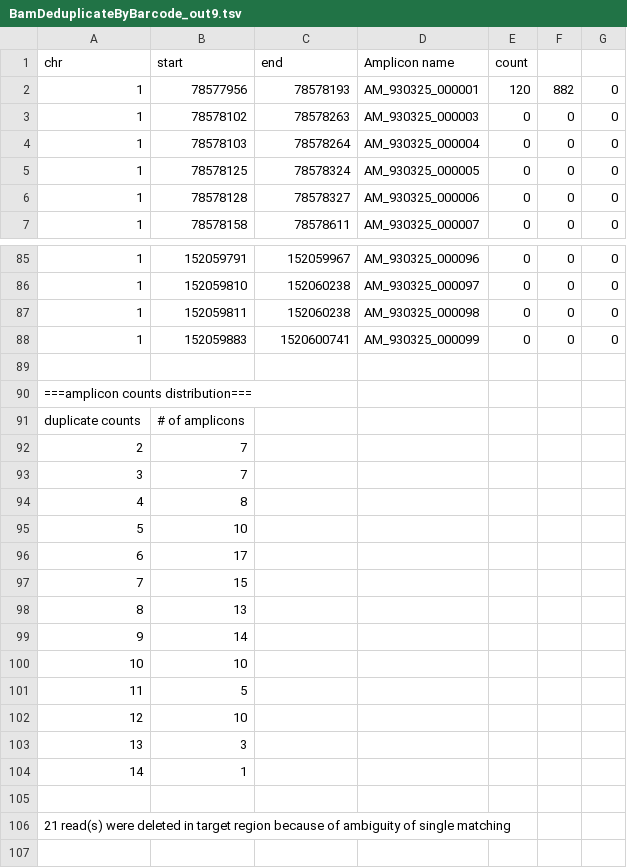
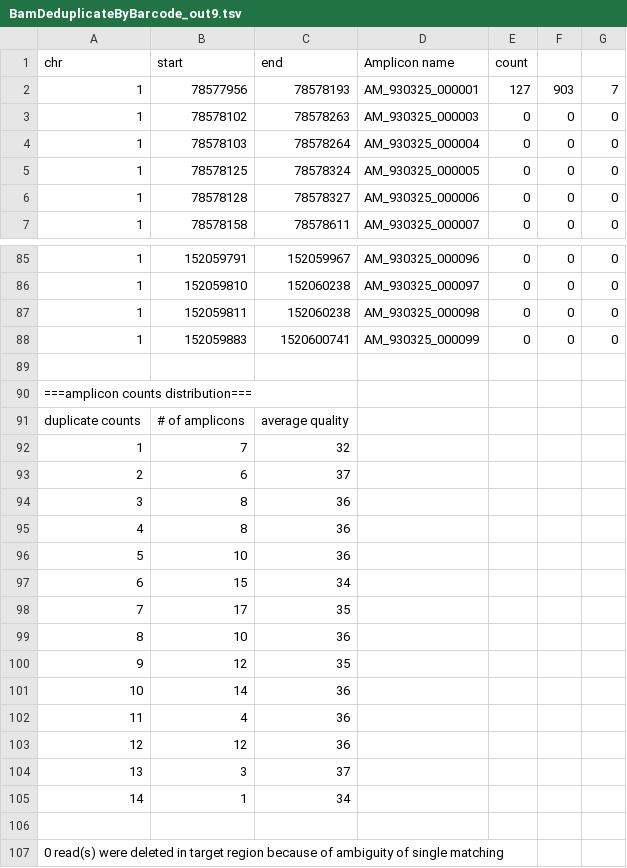
Before and after one commit to imgag/ngs-bits, a TSV file: src/tools-TEST/data_out/BamDeduplicateByBarcode_out9.tsv, drawn as a sheet; only a part is shown, gaps mark what is left out.

Commit message:
BamDemultipleyByBarcode: Added barcode quality output, adjusted tests, code cleanup

```diff
--- a/src/tools-TEST/data_out/BamDeduplicateByBarcode_out9.tsv
+++ b/src/tools-TEST/data_out/BamDeduplicateByBarcode_out9.tsv
@@ -1,3 +1,3 @@
 chr 	start	end	Amplicon name	count
-1	78577956	78578193	AM_930325_000001	120	882	0
+1	78577956	78578193	AM_930325_000001	127	903	7
 1	78578102	78578263	AM_930325_000003	0	0	0
@@ -90,17 +90,18 @@ chr 	start	end	Amplicon name	count
 ===amplicon counts distribution===
-duplicate counts	# of amplicons
-2	7
-3	7
-4	8
-5	10
-6	17
-7	15
-8	13
-9	14
-10	10
-11	5
-12	10
-13	3
-14	1
+duplicate counts	# of amplicons	average quality
+1	7	32
+2	6	37
+3	8	36
+4	8	36
+5	10	36
+6	15	34
+7	17	35
+8	10	36
+9	12	35
+10	14	36
+11	4	36
+12	12	36
+13	3	37
+14	1	34
 
-21 read(s) were deleted in target region because of ambiguity of single matching
+0 read(s) were deleted in target region because of ambiguity of single matching
```
Also changed, not shown: src/tools-TEST/data_out/BamDeduplicateByBarcode_out10.tsv, src/tools-TEST/data_out/BamDeduplicateByBarcode_out11.tsv, 6 other files.
